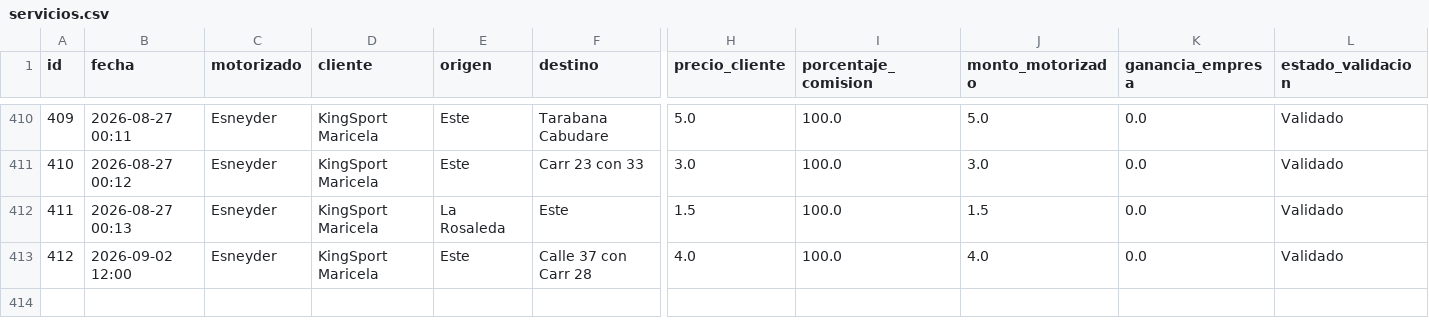
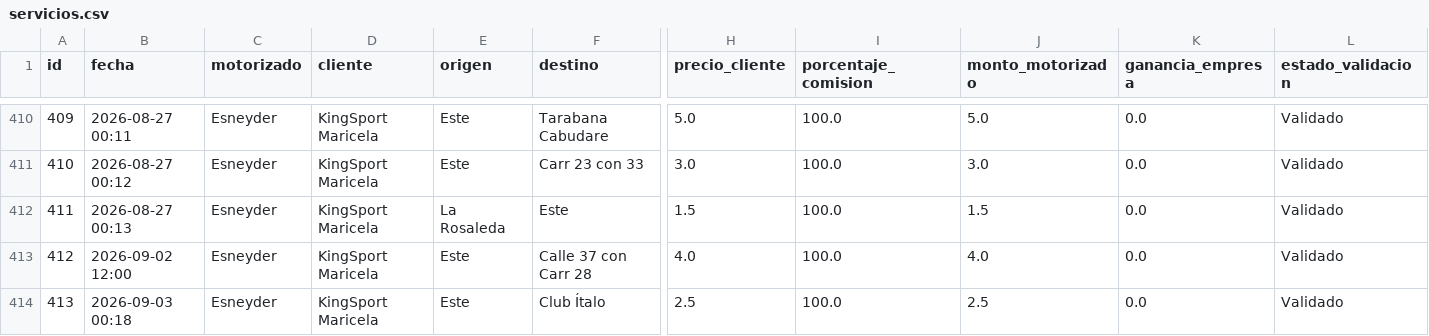
Before and after one commit to motovueltas-maker/Motovueltas-v2, a CSV file: servicios.csv, drawn as a sheet; only a part is shown, gaps mark what is left out; rows hold the shown columns only; the diff names each change by its address in the sheet, - before the commit and + after, or states it on an @@ line.

Commit message:
Vuelta #413 cargada por esneyder

```diff
--- a/servicios.csv
+++ b/servicios.csv
+row 414: 413 | 2026-09-03 00:18 | Esneyder | KingSport Maricela | Este | Club Ítalo | 2.5 | 100.0 | 2.5 | 0.0 | Validado
```
